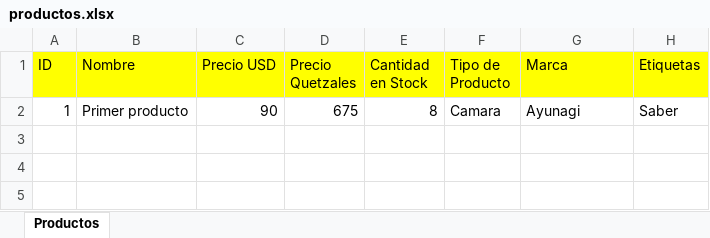
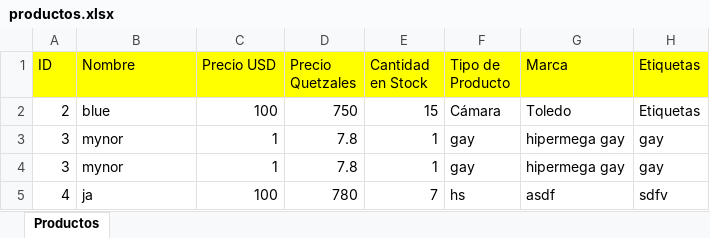
Before and after one commit to MynitorBa/costeoRapido, an Excel workbook: resources/productos.xlsx, sheet Productos, drawn as a sheet; values as stored, in another font and other column widths than the file's, no borders; removed rows and columns are numbered as before the commit, all else as after; the diff names each change by its address in the sheet, - before the commit and + after, or states it on an @@ line.

Commit message:
Gestion de productos terminada, solo falta el boton de regresar; JAGL

```diff
--- a/resources/productos.xlsx (sheet Productos)
+++ b/resources/productos.xlsx (sheet Productos)
-row 2: 1 | Primer producto | 90 | 675 | 8 | Camara | Ayunagi | Saber
+row 2: 2 | blue | 100 | 750 | 15 | Cámara | Toledo | Etiquetas
+row 3: 3 | mynor | 1 | 7.8 | 1 | gay | hipermega gay | gay
+row 4: 3 | mynor | 1 | 7.8 | 1 | gay | hipermega gay | gay
+row 5: 4 | ja | 100 | 780 | 7 | hs | asdf | sdfv
```
Also changed, not shown: 8 other files.
